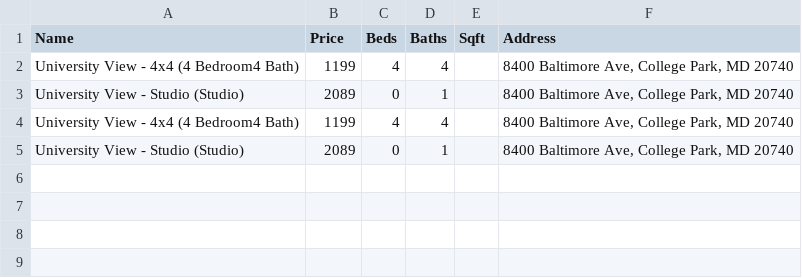
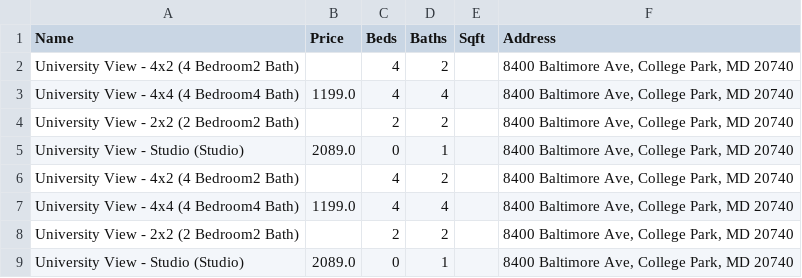
Before and after one commit to adampouliot/umd-terpnest, a CSV file: apartments.csv, drawn as a sheet.

Commit message:
Include all floorplan listings from University View, including those with missing prices

```diff
--- a/apartments.csv
+++ b/apartments.csv
@@ -1,5 +1,9 @@
 Name,Price,Beds,Baths,Sqft,Address
-University View - 4x4 (4 Bedroom4 Bath),1199,4,4,,"8400 Baltimore Ave, College Park, MD 20740"
-University View - Studio (Studio),2089,0,1,,"8400 Baltimore Ave, College Park, MD 20740"
-University View - 4x4 (4 Bedroom4 Bath),1199,4,4,,"8400 Baltimore Ave, College Park, MD 20740"
-University View - Studio (Studio),2089,0,1,,"8400 Baltimore Ave, College Park, MD 20740"
+University View - 4x2 (4 Bedroom2 Bath),,4,2,,"8400 Baltimore Ave, College Park, MD 20740"
+University View - 4x4 (4 Bedroom4 Bath),1199.0,4,4,,"8400 Baltimore Ave, College Park, MD 20740"
+University View - 2x2 (2 Bedroom2 Bath),,2,2,,"8400 Baltimore Ave, College Park, MD 20740"
+University View - Studio (Studio),2089.0,0,1,,"8400 Baltimore Ave, College Park, MD 20740"
+University View - 4x2 (4 Bedroom2 Bath),,4,2,,"8400 Baltimore Ave, College Park, MD 20740"
+University View - 4x4 (4 Bedroom4 Bath),1199.0,4,4,,"8400 Baltimore Ave, College Park, MD 20740"
+University View - 2x2 (2 Bedroom2 Bath),,2,2,,"8400 Baltimore Ave, College Park, MD 20740"
+University View - Studio (Studio),2089.0,0,1,,"8400 Baltimore Ave, College Park, MD 20740"
```
Also changed, not shown: 1 other file.
